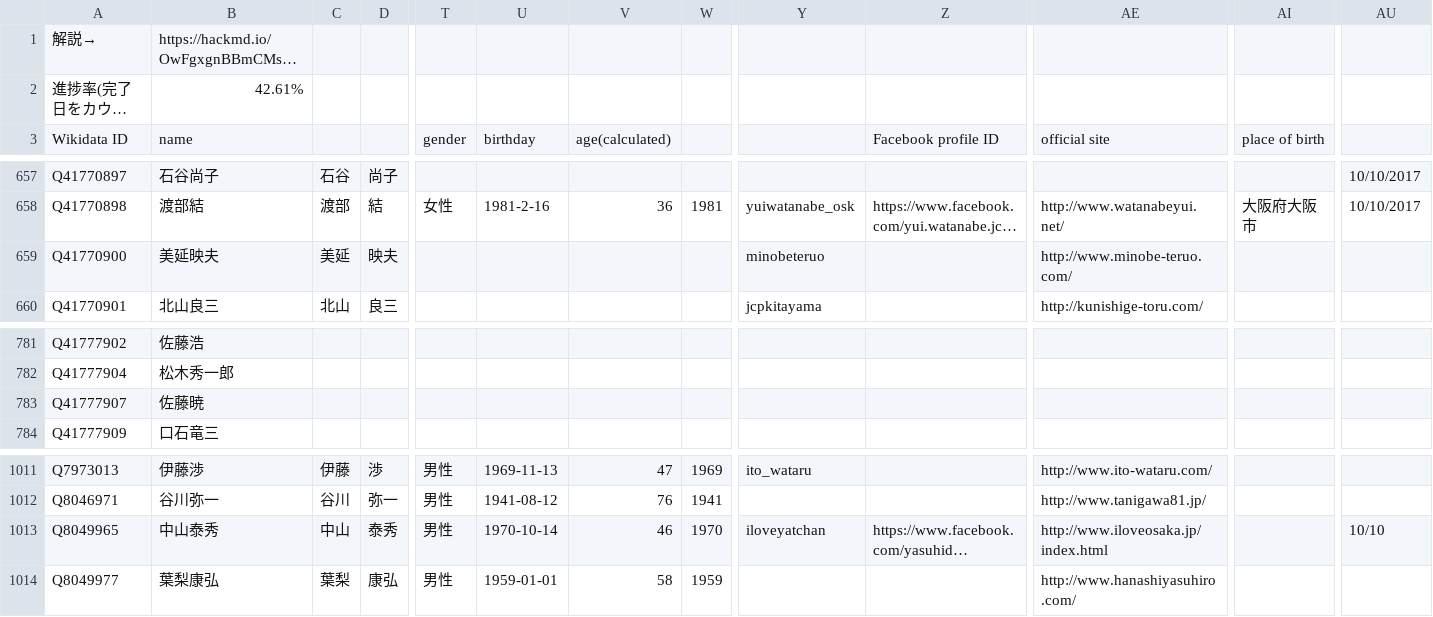
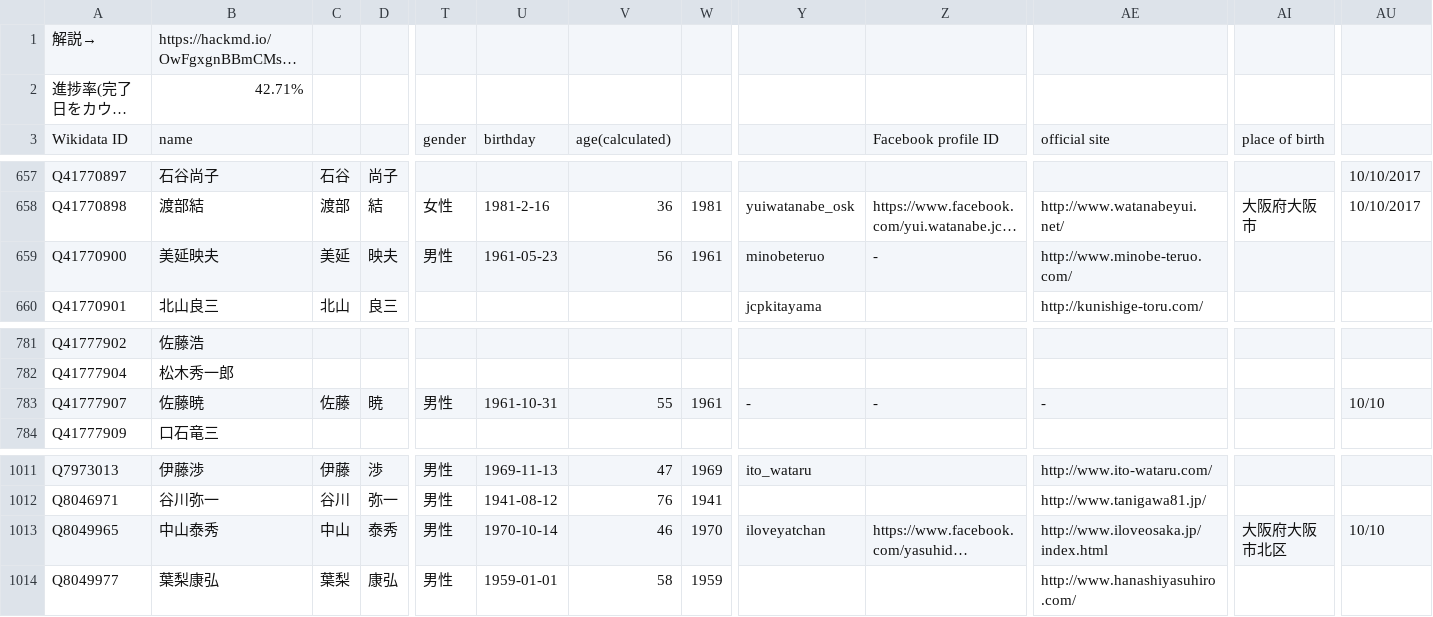
Before and after one commit to hkwi/shuin48pre, a CSV file: docs/gdoc_gray_db.csv, drawn as a sheet; only a part is shown, gaps mark what is left out; long unchanged cells end in …; the diff covers the shown part only; the diff names each change by its address in the sheet, - before the commit and + after, or states it on an @@ line.

```diff
--- a/docs/gdoc_gray_db.csv
+++ b/docs/gdoc_gray_db.csv
-B2: 42.61%
+B2: 42.71%
-T659: (empty)
+T659: 男性
-U659: (empty)
+U659: 1961-05-23
-V659: (empty)
+V659: 56
-W659: (empty)
+W659: 1961
-Z659: (empty)
+Z659: -
-C783: (empty)
+C783: 佐藤
-D783: (empty)
+D783: 暁
-T783: (empty)
+T783: 男性
-U783: (empty)
+U783: 1961-10-31
-V783: (empty)
+V783: 55
-W783: (empty)
+W783: 1961
-Y783: (empty)
+Y783: -
-Z783: (empty)
+Z783: -
-AE783: (empty)
+AE783: -
-AU783: (empty)
+AU783: 10/10
-AI1013: (empty)
+AI1013: 大阪府大阪市北区
```
Also changed, not shown: 1 edited cell elsewhere in this file, docs/gdoc_gray_db_0.csv, docs/gdoc_gray_db_6.csv, 1 other file.
